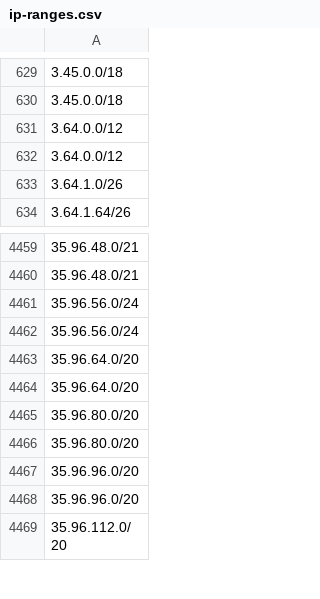
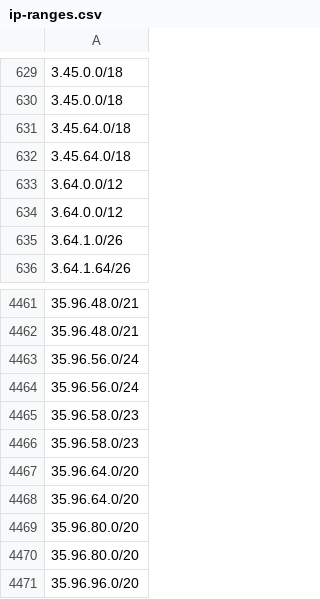
Before and after one commit to ZPetricusic/cloud-ip-ranges, a CSV file: data/aws/ip-ranges.csv, drawn as a sheet; only a part is shown, gaps mark what is left out; the shorter side is filled out with more unchanged rows.

Commit message:
Automatic range refresh - 04-12-2025 02:03:20+0000

```diff
--- a/data/aws/ip-ranges.csv
+++ b/data/aws/ip-ranges.csv
@@ -630,2 +630,4 @@
 3.45.0.0/18
+3.45.64.0/18
+3.45.64.0/18
 3.64.0.0/12
@@ -4462,2 +4464,4 @@
 35.96.56.0/24
+35.96.58.0/23
+35.96.58.0/23
 35.96.64.0/20
```
Also changed, not shown: 1 other file.
